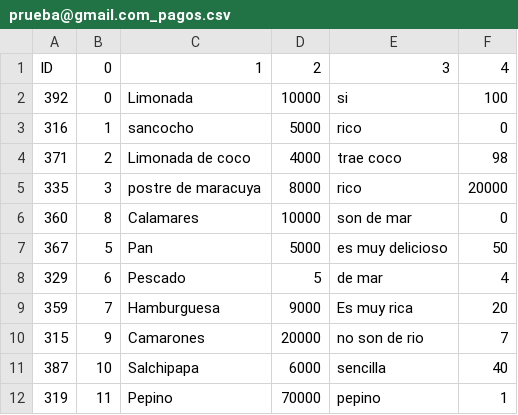
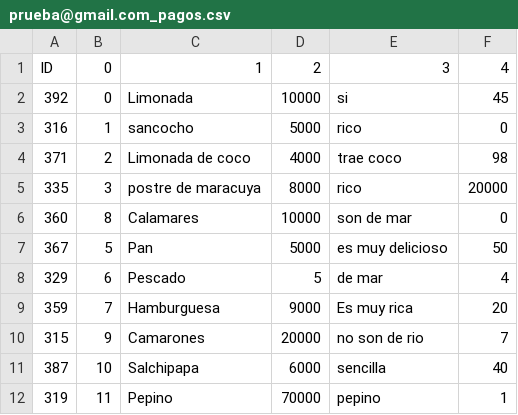
Before and after one commit to juanjo380/Mi-empresa, a CSV file: datos/prueba@gmail.com_pagos.csv, drawn as a sheet.

```diff
--- a/datos/prueba@gmail.com_pagos.csv
+++ b/datos/prueba@gmail.com_pagos.csv
@@ -1,3 +1,3 @@
 ID,0,1,2,3,4
-392,0,Limonada,10000,si,100
+392,0,Limonada,10000,si,45
 316,1,sancocho,5000,rico,0
```
Also changed, not shown: 1 other file.
